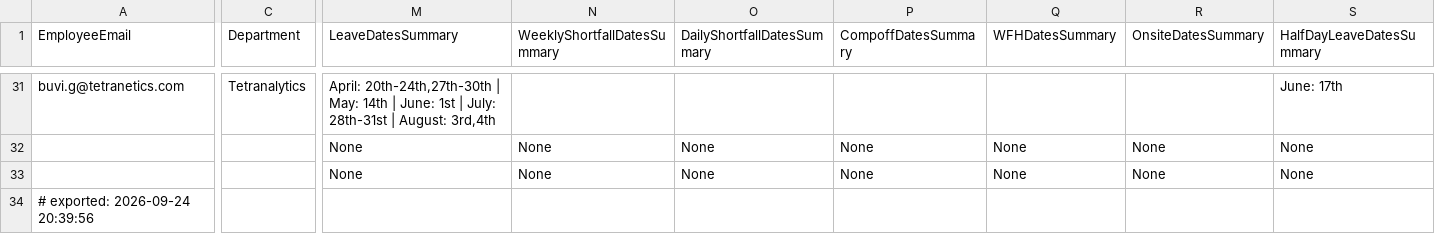
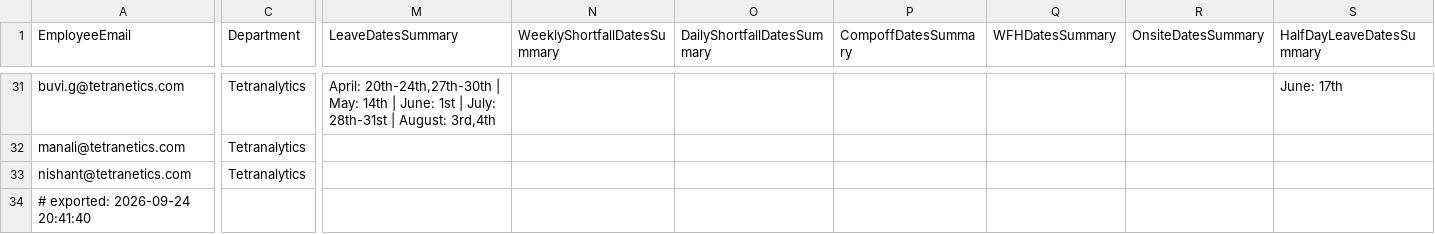
Before and after one commit to buvi-tetranetics/tetranetics-hr-portal, a CSV file: powerapps_data.csv, drawn as a sheet; only a part is shown, gaps mark what is left out; the diff covers the shown part only; the diff names each change by its address in the sheet, - before the commit and + after, or states it on an @@ line.

Commit message:
Update leave data

```diff
--- a/powerapps_data.csv
+++ b/powerapps_data.csv
-A32 (EmployeeEmail): (empty)
+A32 (EmployeeEmail): manali@tetranetics.com
-C32:C33 (Department): (empty)
+C32:C33 (Department): Tetranalytics
-M32:M33 (LeaveDatesSummary): None
+M32:M33 (LeaveDatesSummary): (empty)
-N32:N33 (WeeklyShortfallDatesSummary): None
+N32:N33 (WeeklyShortfallDatesSummary): (empty)
-O32:O33 (DailyShortfallDatesSummary): None
+O32:O33 (DailyShortfallDatesSummary): (empty)
-P32:P33 (CompoffDatesSummary): None
+P32:P33 (CompoffDatesSummary): (empty)
-Q32:Q33 (WFHDatesSummary): None
+Q32:Q33 (WFHDatesSummary): (empty)
-R32:R33 (OnsiteDatesSummary): None
+R32:R33 (OnsiteDatesSummary): (empty)
-S32:S33 (HalfDayLeaveDatesSummary): None
+S32:S33 (HalfDayLeaveDatesSummary): (empty)
-A33 (EmployeeEmail): (empty)
+A33 (EmployeeEmail): nishant@tetranetics.com
-A34 (EmployeeEmail): # exported: 2026-09-24 20:39:56
+A34 (EmployeeEmail): # exported: 2026-09-24 20:41:40
```
Also changed, not shown: 59 edited cells elsewhere in this file, daily_punch.csv.
